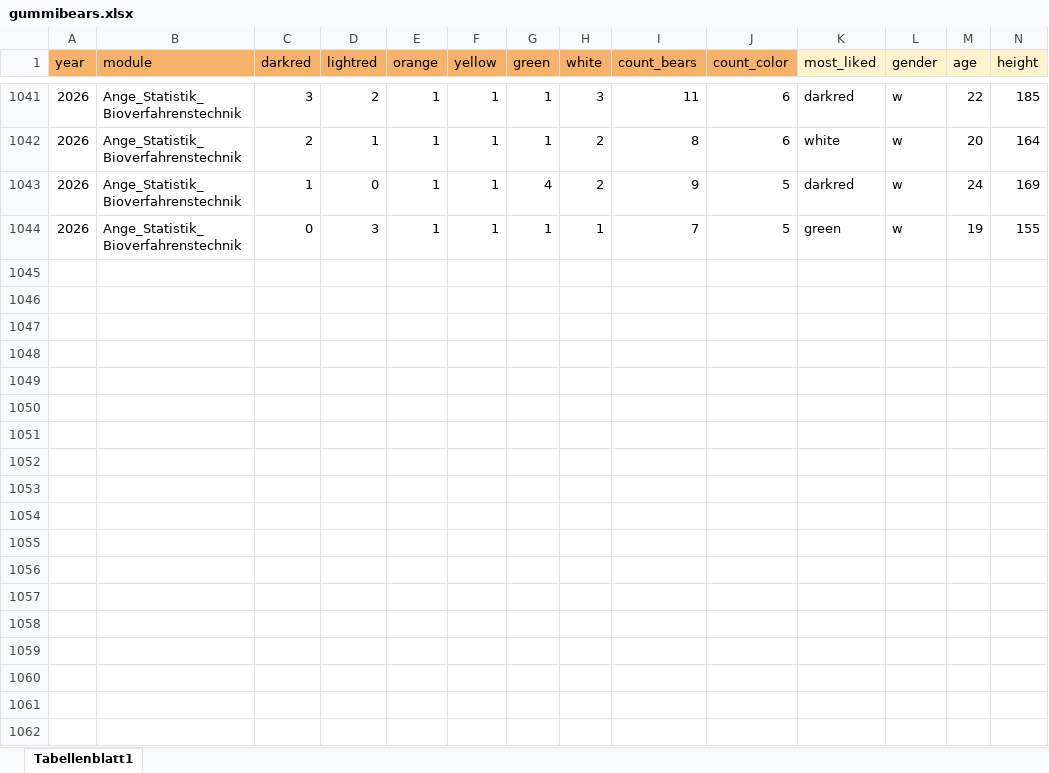
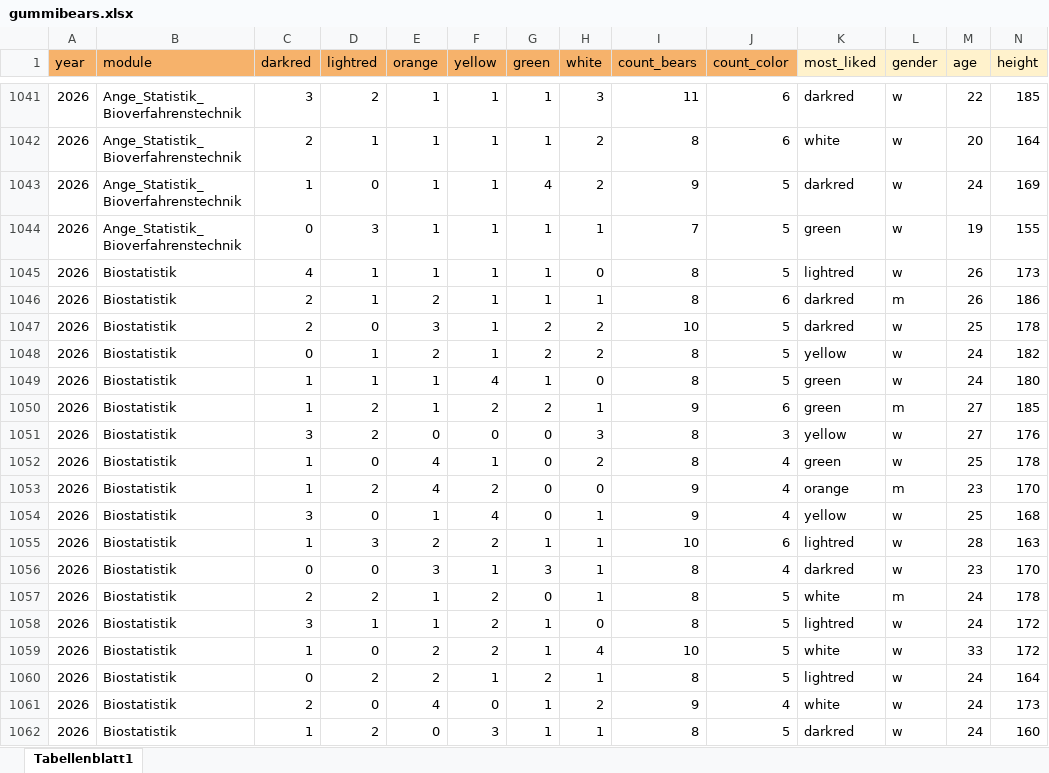
Before and after one commit to jkruppa/jkruppa.github.io, an Excel workbook: data/gummibears.xlsx, sheet Tabellenblatt1, drawn as a sheet; only a part is shown, gaps mark what is left out; values as stored, in another font and other column widths than the file's, no borders; charts and pictures not drawn; rows hold the shown columns only; the diff names each change by its address in the sheet, - before the commit and + after, or states it on an @@ line.

Commit message:
Update gummibears.xlsx

```diff
--- a/data/gummibears.xlsx (sheet Tabellenblatt1)
+++ b/data/gummibears.xlsx (sheet Tabellenblatt1)
+row 1045: 2026 | Biostatistik | 4 | 1 | 1 | 1 | 1 | 0 | 8 | 5 | lightred | w | 26 | 173
+row 1046: 2026 | Biostatistik | 2 | 1 | 2 | 1 | 1 | 1 | 8 | 6 | darkred | m | 26 | 186
+row 1047: 2026 | Biostatistik | 2 | 0 | 3 | 1 | 2 | 2 | 10 | 5 | darkred | w | 25 | 178
+row 1048: 2026 | Biostatistik | 0 | 1 | 2 | 1 | 2 | 2 | 8 | 5 | yellow | w | 24 | 182
+row 1049: 2026 | Biostatistik | 1 | 1 | 1 | 4 | 1 | 0 | 8 | 5 | green | w | 24 | 180
+row 1050: 2026 | Biostatistik | 1 | 2 | 1 | 2 | 2 | 1 | 9 | 6 | green | m | 27 | 185
+row 1051: 2026 | Biostatistik | 3 | 2 | 0 | 0 | 0 | 3 | 8 | 3 | yellow | w | 27 | 176
+row 1052: 2026 | Biostatistik | 1 | 0 | 4 | 1 | 0 | 2 | 8 | 4 | green | w | 25 | 178
+row 1053: 2026 | Biostatistik | 1 | 2 | 4 | 2 | 0 | 0 | 9 | 4 | orange | m | 23 | 170
+row 1054: 2026 | Biostatistik | 3 | 0 | 1 | 4 | 0 | 1 | 9 | 4 | yellow | w | 25 | 168
+row 1055: 2026 | Biostatistik | 1 | 3 | 2 | 2 | 1 | 1 | 10 | 6 | lightred | w | 28 | 163
+row 1056: 2026 | Biostatistik | 0 | 0 | 3 | 1 | 3 | 1 | 8 | 4 | darkred | w | 23 | 170
+row 1057: 2026 | Biostatistik | 2 | 2 | 1 | 2 | 0 | 1 | 8 | 5 | white | m | 24 | 178
+row 1058: 2026 | Biostatistik | 3 | 1 | 1 | 2 | 1 | 0 | 8 | 5 | lightred | w | 24 | 172
+row 1059: 2026 | Biostatistik | 1 | 0 | 2 | 2 | 1 | 4 | 10 | 5 | white | w | 33 | 172
+row 1060: 2026 | Biostatistik | 0 | 2 | 2 | 1 | 2 | 1 | 8 | 5 | lightred | w | 24 | 164
+row 1061: 2026 | Biostatistik | 2 | 0 | 4 | 0 | 1 | 2 | 9 | 4 | white | w | 24 | 173
+row 1062: 2026 | Biostatistik | 1 | 2 | 0 | 3 | 1 | 1 | 8 | 5 | darkred | w | 24 | 160
```
